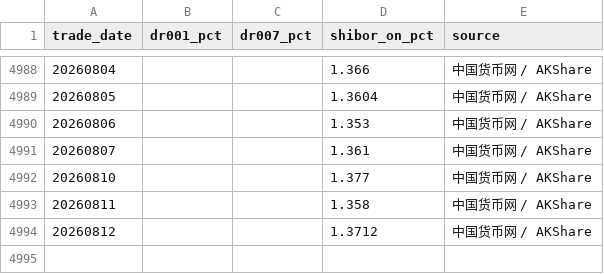
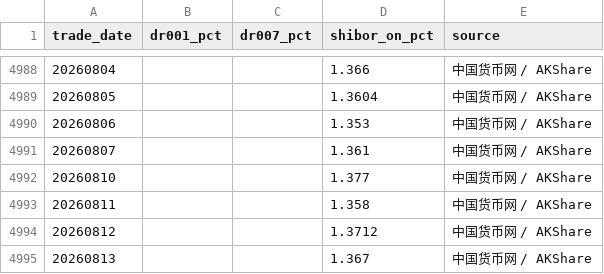
Before and after one commit to vanswei45678-droid/vanswei45678-droid.github.io, a CSV file: data/liquidity.csv, drawn as a sheet; only a part is shown, gaps mark what is left out.

```diff
--- a/data/liquidity.csv
+++ b/data/liquidity.csv
@@ -4994 +4994,2 @@
 20260812,,,1.3712,中国货币网 / AKShare
+20260813,,,1.367,中国货币网 / AKShare
```
Also changed, not shown: data/macro.csv, 6 other files.
